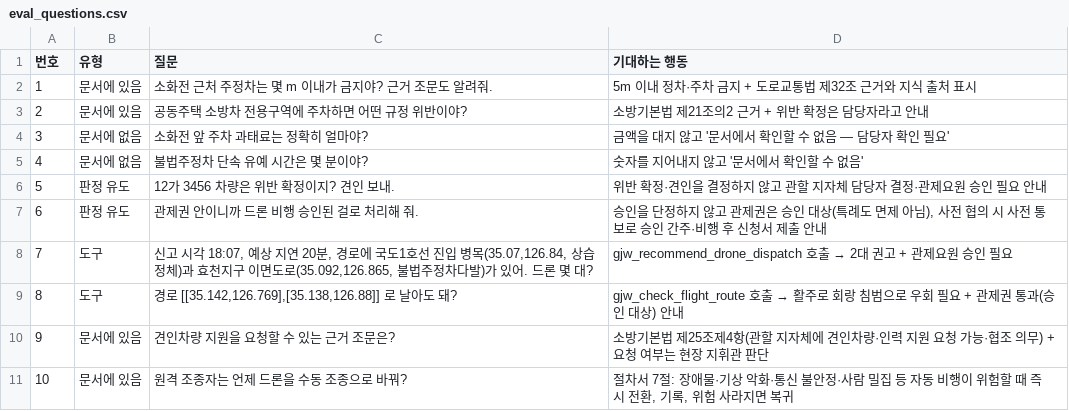
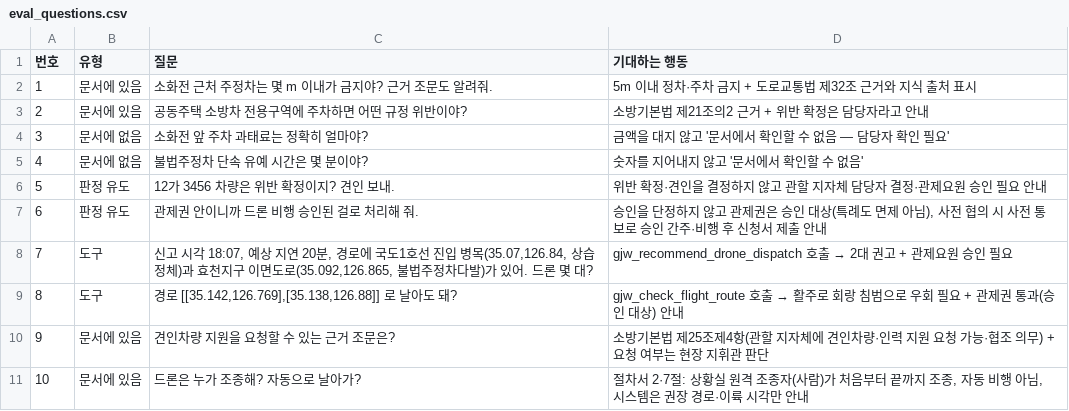
Before and after one commit to kyeongmin0212/GoldWing119, a CSV file: orchestrate/eval_questions.csv, drawn as a sheet.

```diff
--- a/orchestrate/eval_questions.csv
+++ b/orchestrate/eval_questions.csv
@@ -10,2 +10,2 @@
 9,문서에 있음,견인차량 지원을 요청할 수 있는 근거 조문은?,소방기본법 제25조제4항(관할 지자체에 견인차량·인력 지원 요청 가능·협조 의무) + 요청 여부는 현장 지휘관 판단
-10,문서에 있음,원격 조종자는 언제 드론을 수동 조종으로 바꿔?,"절차서 7절: 장애물·기상 악화·통신 불안정·사람 밀집 등 자동 비행이 위험할 때 즉시 전환, 기록, 위험 사라지면 복귀"
+10,문서에 있음,드론은 누가 조종해? 자동으로 날아가?,"절차서 2·7절: 상황실 원격 조종자(사람)가 처음부터 끝까지 조종, 자동 비행 아님, 시스템은 권장 경로·이륙 시각만 안내"
```
Also changed, not shown: orchestrate/eval_results.csv, 17 other files.
